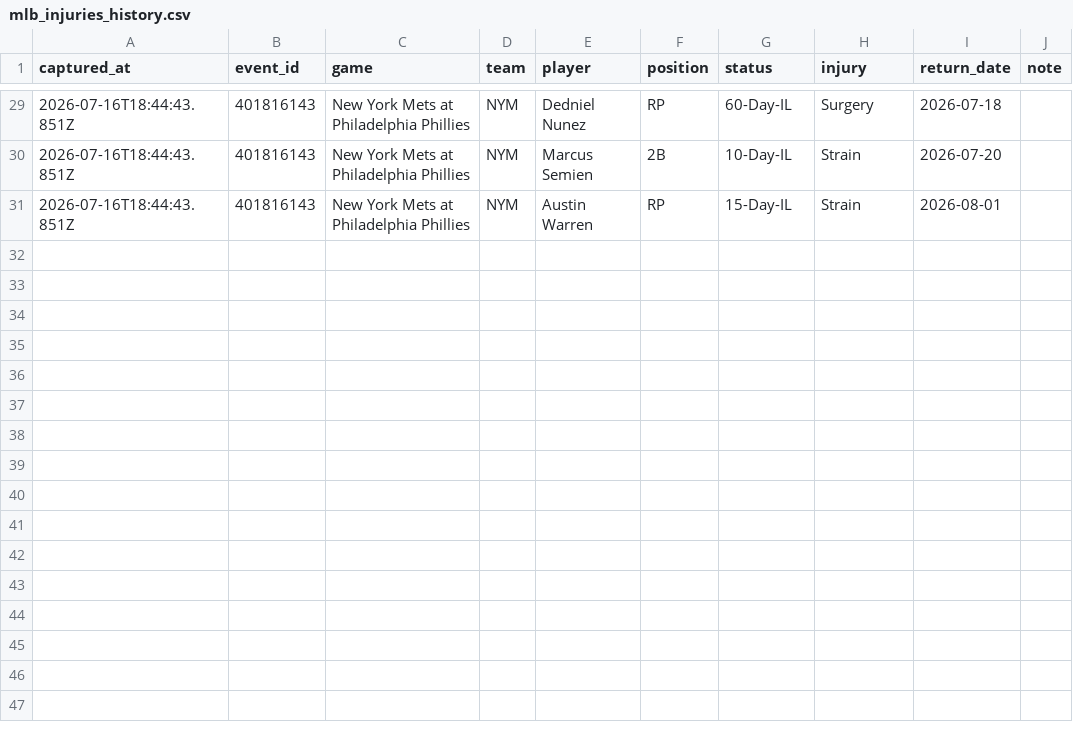
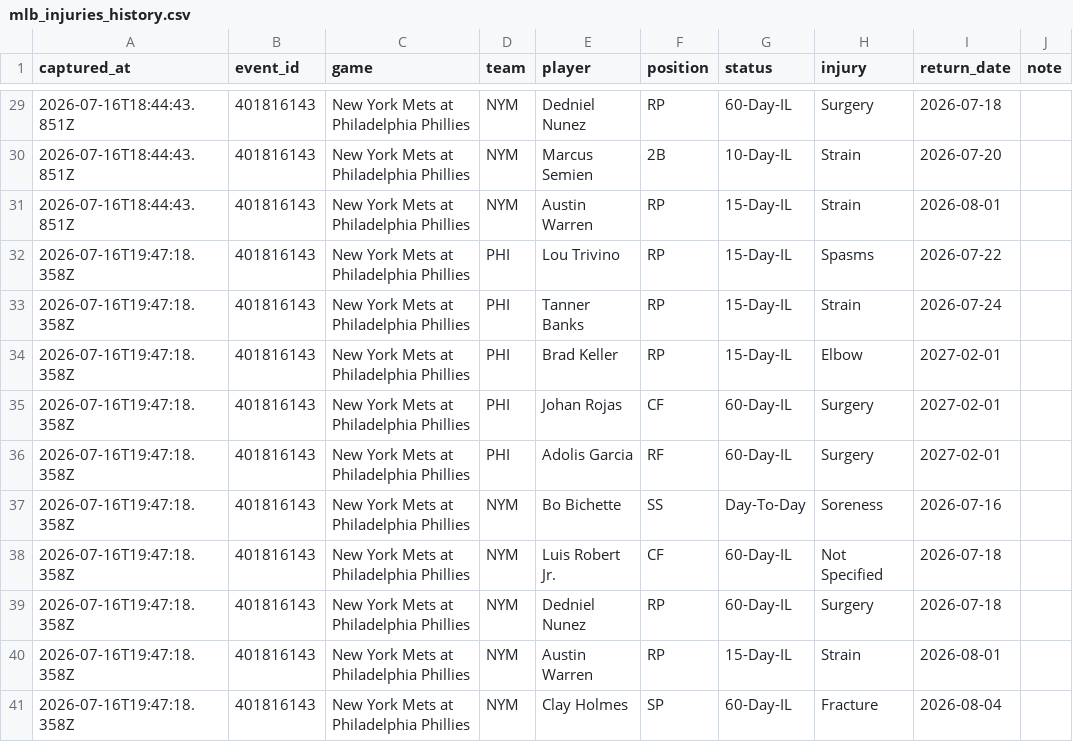
Before and after one commit to jriordan55/mlb_pbp_model, a CSV file: data/mlb_injuries_history.csv, drawn as a sheet; only a part is shown, gaps mark what is left out.

Commit message:
chore: update MLB scraper data 2026-07-16T19:47Z

```diff
--- a/data/mlb_injuries_history.csv
+++ b/data/mlb_injuries_history.csv
@@ -31 +31,11 @@ captured_at,event_id,game,team,player,position,status,injury,return_date,note
 2026-07-16T18:44:43.851Z,401816143,New York Mets at Philadelphia Phillies,NYM,Austin Warren,RP,15-Day-IL,Strain,2026-08-01,
+2026-07-16T19:47:18.358Z,401816143,New York Mets at Philadelphia Phillies,PHI,Lou Trivino,RP,15-Day-IL,Spasms,2026-07-22,
+2026-07-16T19:47:18.358Z,401816143,New York Mets at Philadelphia Phillies,PHI,Tanner Banks,RP,15-Day-IL,Strain,2026-07-24,
+2026-07-16T19:47:18.358Z,401816143,New York Mets at Philadelphia Phillies,PHI,Brad Keller,RP,15-Day-IL,Elbow,2027-02-01,
+2026-07-16T19:47:18.358Z,401816143,New York Mets at Philadelphia Phillies,PHI,Johan Rojas,CF,60-Day-IL,Surgery,2027-02-01,
+2026-07-16T19:47:18.358Z,401816143,New York Mets at Philadelphia Phillies,PHI,Adolis Garcia,RF,60-Day-IL,Surgery,2027-02-01,
+2026-07-16T19:47:18.358Z,401816143,New York Mets at Philadelphia Phillies,NYM,Bo Bichette,SS,Day-To-Day,Soreness,2026-07-16,
+2026-07-16T19:47:18.358Z,401816143,New York Mets at Philadelphia Phillies,NYM,Luis Robert Jr.,CF,60-Day-IL,Not Specified,2026-07-18,
+2026-07-16T19:47:18.358Z,401816143,New York Mets at Philadelphia Phillies,NYM,Dedniel Nunez,RP,60-Day-IL,Surgery,2026-07-18,
+2026-07-16T19:47:18.358Z,401816143,New York Mets at Philadelphia Phillies,NYM,Austin Warren,RP,15-Day-IL,Strain,2026-08-01,
+2026-07-16T19:47:18.358Z,401816143,New York Mets at Philadelphia Phillies,NYM,Clay Holmes,SP,60-Day-IL,Fracture,2026-08-04,
```
Also changed, not shown: data/mlb_game_state.csv, 2 other files.
